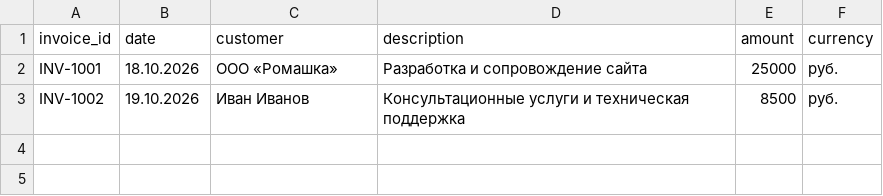
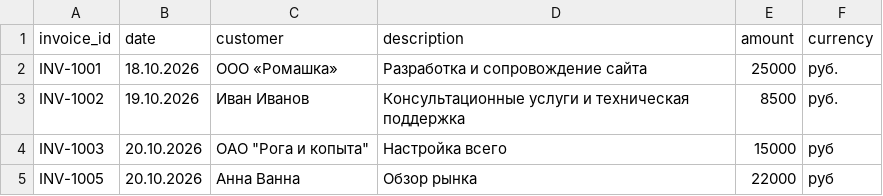
Before and after one commit to DamirKagirov/VPa06.pdf_cheque-maker, a CSV file: data/invoices.csv, drawn as a sheet.

```diff
--- a/data/invoices.csv
+++ b/data/invoices.csv
@@ -3 +3,3 @@ INV-1001,18.10.2026,ООО «Ромашка»,Разработка и сопро
 INV-1002,19.10.2026,Иван Иванов,Консультационные услуги и техническая поддержка,8500,руб.
+INV-1003,20.10.2026,ОАО "Рога и копыта",Настройка всего,15000,руб
+INV-1005,20.10.2026,Анна Ванна,Обзор рынка,22000,руб
```
Also changed, not shown: data/receipts.csv, 5 other files.
